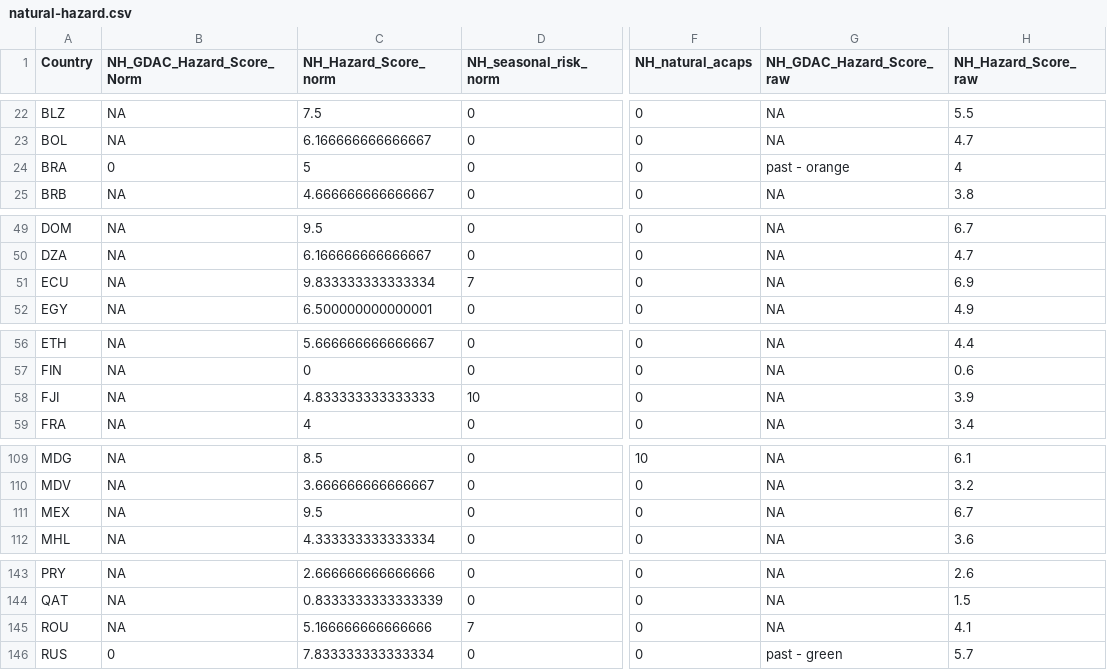
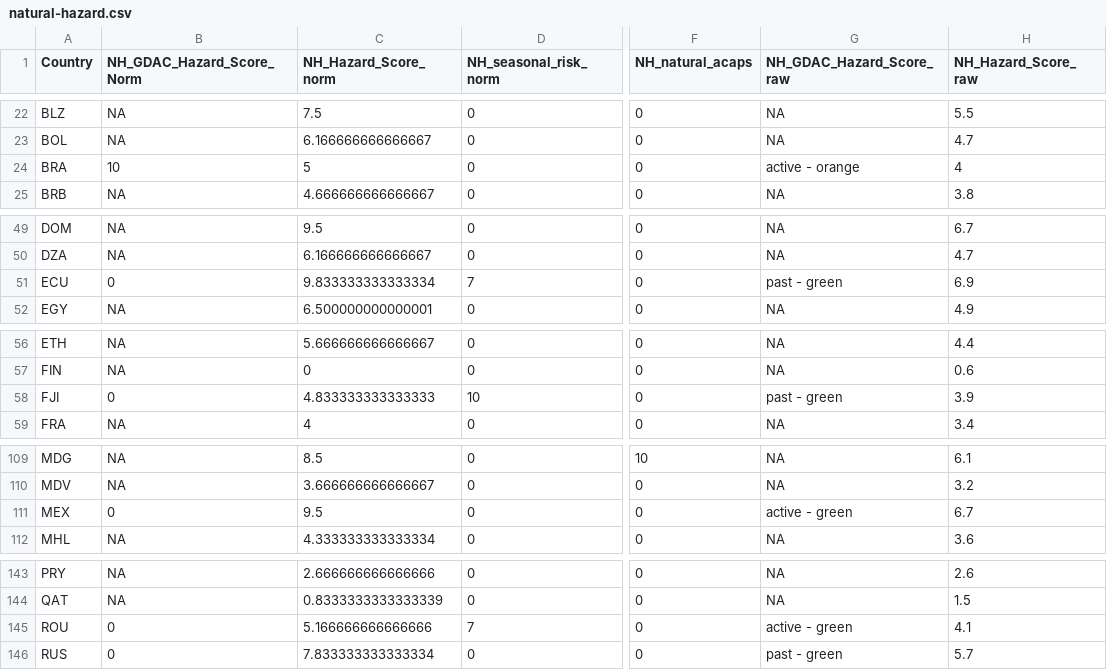
Before and after one commit to ljonestz/compoundriskdata, a CSV file: Risk_sheets/crm-excel/natural-hazard.csv, drawn as a sheet; only a part is shown, gaps mark what is left out; the diff covers the shown part only; the diff names each change by its address in the sheet, - before the commit and + after, or states it on an @@ line.

```diff
--- a/Risk_sheets/crm-excel/natural-hazard.csv
+++ b/Risk_sheets/crm-excel/natural-hazard.csv
-B24 (NH_GDAC_Hazard_Score_Norm): 0
+B24 (NH_GDAC_Hazard_Score_Norm): 10
-G24 (NH_GDAC_Hazard_Score_raw): past - orange
+G24 (NH_GDAC_Hazard_Score_raw): active - orange
-B51 (NH_GDAC_Hazard_Score_Norm): NA
+B51 (NH_GDAC_Hazard_Score_Norm): 0
-G51 (NH_GDAC_Hazard_Score_raw): NA
+G51 (NH_GDAC_Hazard_Score_raw): past - green
-B58 (NH_GDAC_Hazard_Score_Norm): NA
+B58 (NH_GDAC_Hazard_Score_Norm): 0
-G58 (NH_GDAC_Hazard_Score_raw): NA
+G58 (NH_GDAC_Hazard_Score_raw): past - green
-B111 (NH_GDAC_Hazard_Score_Norm): NA
+B111 (NH_GDAC_Hazard_Score_Norm): 0
-G111 (NH_GDAC_Hazard_Score_raw): NA
+G111 (NH_GDAC_Hazard_Score_raw): active - green
-B145 (NH_GDAC_Hazard_Score_Norm): NA
+B145 (NH_GDAC_Hazard_Score_Norm): 0
-G145 (NH_GDAC_Hazard_Score_raw): NA
+G145 (NH_GDAC_Hazard_Score_raw): active - green
```
Also changed, not shown: 19 edited cells elsewhere in this file, Risk_sheets/Compound_Risk_Flag_Sheets.csv, Risk_sheets/Socioeconomic_sheet.csv, 41 other files.
